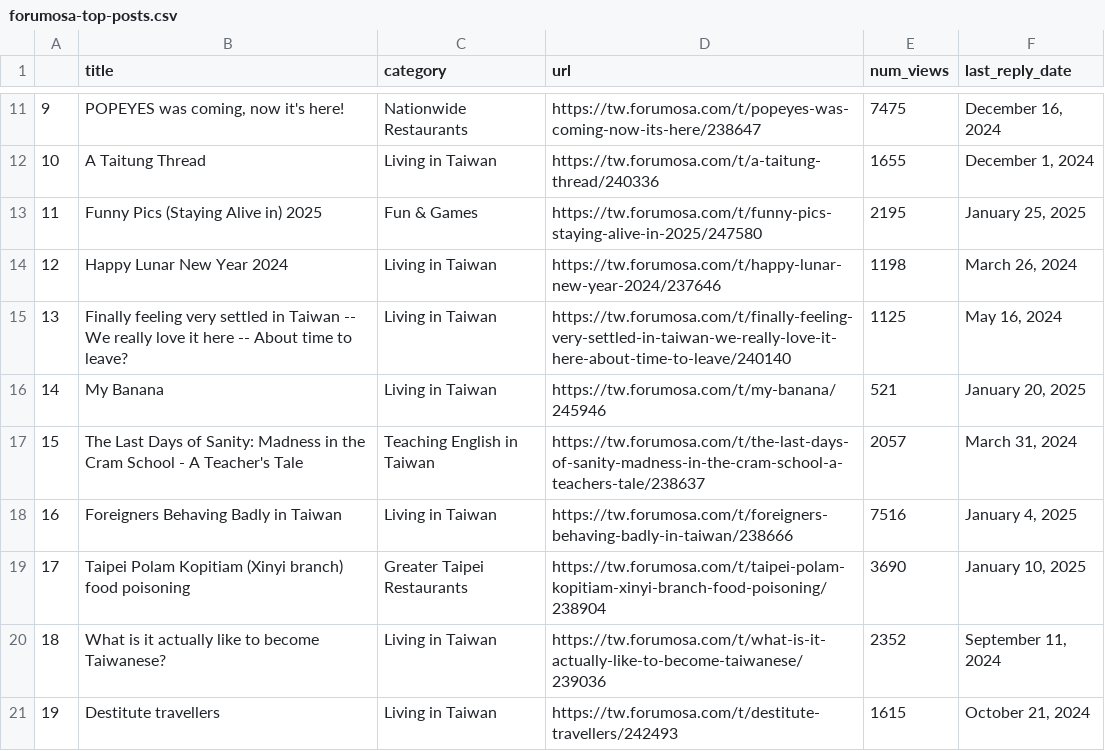
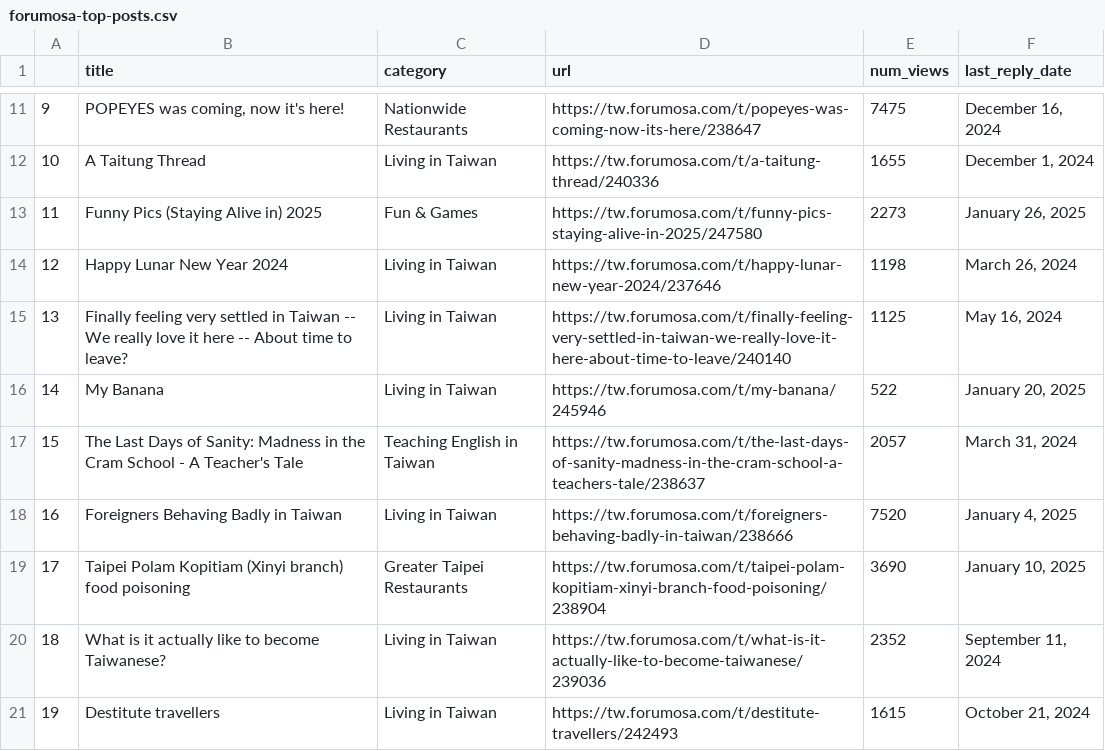
Before and after one commit to ssaanndwich/scrape-forumosa, a CSV file: forumosa-top-posts.csv, drawn as a sheet; only a part is shown, gaps mark what is left out; the diff covers the shown part only.

```diff
--- a/forumosa-top-posts.csv
+++ b/forumosa-top-posts.csv
@@ -12,8 +12,8 @@
 10,A Taitung Thread,Living in Taiwan,https://tw.forumosa.com/t/a-taitung-thread/240336,1655,"December 1, 2024"
-11,Funny Pics (Staying Alive in) 2025,Fun & Games,https://tw.forumosa.com/t/funny-pics-staying-alive-in-2025/247580,2195,"January 25, 2025"
+11,Funny Pics (Staying Alive in) 2025,Fun & Games,https://tw.forumosa.com/t/funny-pics-staying-alive-in-2025/247580,2273,"January 26, 2025"
 12,Happy Lunar New Year 2024,Living in Taiwan,https://tw.forumosa.com/t/happy-lunar-new-year-2024/237646,1198,"March 26, 2024"
 13,Finally feeling very settled in Taiwan -- We really love it here -- About time to leave?,Living in Taiwan,https://tw.forumosa.com/t/finally-feeling-very-settled-in-taiwan-we-really-love-it-here-about-time-to-leave/240140,1125,"May 16, 2024"
-14,My Banana,Living in Taiwan,https://tw.forumosa.com/t/my-banana/245946,521,"January 20, 2025"
+14,My Banana,Living in Taiwan,https://tw.forumosa.com/t/my-banana/245946,522,"January 20, 2025"
 15,The Last Days of Sanity: Madness in the Cram School - A Teacher's Tale,Teaching English in Taiwan,https://tw.forumosa.com/t/the-last-days-of-sanity-madness-in-the-cram-school-a-teachers-tale/238637,2057,"March 31, 2024"
-16,Foreigners Behaving Badly in Taiwan,Living in Taiwan,https://tw.forumosa.com/t/foreigners-behaving-badly-in-taiwan/238666,7516,"January 4, 2025"
+16,Foreigners Behaving Badly in Taiwan,Living in Taiwan,https://tw.forumosa.com/t/foreigners-behaving-badly-in-taiwan/238666,7520,"January 4, 2025"
 17,Taipei Polam Kopitiam (Xinyi branch) food poisoning,Greater Taipei Restaurants,https://tw.forumosa.com/t/taipei-polam-kopitiam-xinyi-branch-food-poisoning/238904,3690,"January 10, 2025"
```
Also changed, not shown: 19 edited cells elsewhere in this file.
